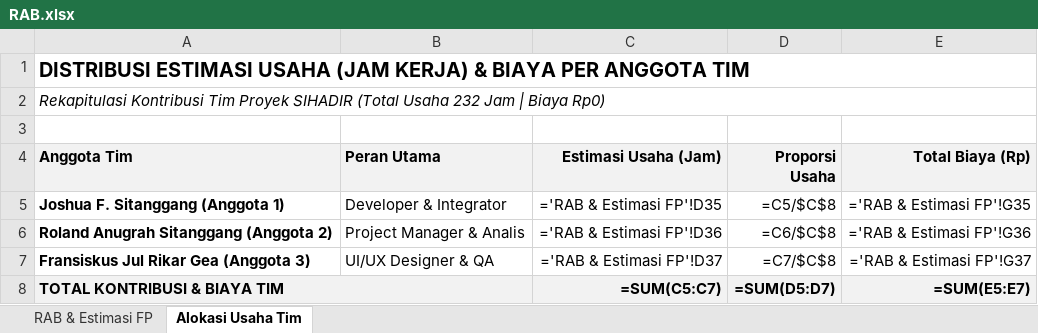
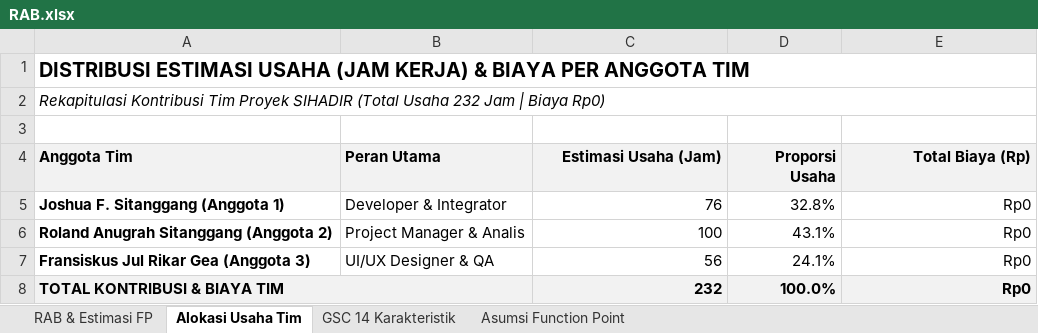
Before and after one commit to byJoshF/mpti-sistem-informasi-presensi, an Excel workbook: docs/project-management/RAB.xlsx, sheet Alokasi Usaha Tim, drawn as a sheet; values as stored, in another font and other column widths than the file's, no borders; formulas without a stored value are shown as written; charts and pictures not drawn; the diff names each change by its address in the sheet, - before the commit and + after, or states it on an @@ line.

```diff
--- a/docs/project-management/RAB.xlsx (sheet Alokasi Usaha Tim)
+++ b/docs/project-management/RAB.xlsx (sheet Alokasi Usaha Tim)
+sheet tab: GSC 14 Karakteristik
+sheet tab: Asumsi Function Point
-C5 (Estimasi Usaha (Jam)): ='RAB & Estimasi FP'!D35
+C5 (Estimasi Usaha (Jam)): 76
-D5 (Proporsi Usaha): =C5/$C$8
+D5 (Proporsi Usaha): 32.8%
-E5 (Total Biaya (Rp)): ='RAB & Estimasi FP'!G35
+E5 (Total Biaya (Rp)): Rp0
-C6 (Estimasi Usaha (Jam)): ='RAB & Estimasi FP'!D36
+C6 (Estimasi Usaha (Jam)): 100
-D6 (Proporsi Usaha): =C6/$C$8
+D6 (Proporsi Usaha): 43.1%
-E6 (Total Biaya (Rp)): ='RAB & Estimasi FP'!G36
+E6 (Total Biaya (Rp)): Rp0
-C7 (Estimasi Usaha (Jam)): ='RAB & Estimasi FP'!D37
+C7 (Estimasi Usaha (Jam)): 56
-D7 (Proporsi Usaha): =C7/$C$8
+D7 (Proporsi Usaha): 24.1%
-E7 (Total Biaya (Rp)): ='RAB & Estimasi FP'!G37
+E7 (Total Biaya (Rp)): Rp0
-C8 (Estimasi Usaha (Jam)): =SUM(C5:C7)
+C8 (Estimasi Usaha (Jam)): 232
-D8 (Proporsi Usaha): =SUM(D5:D7)
+D8 (Proporsi Usaha): 100.0%
-E8 (Total Biaya (Rp)): =SUM(E5:E7)
+E8 (Total Biaya (Rp)): Rp0
```
Also changed, not shown: sheet RAB & Estimasi FP, charts or pictures, docs/project-management/Gantt-chart.xlsx, docs/project-management/RACI.xlsx, 12 other files.
